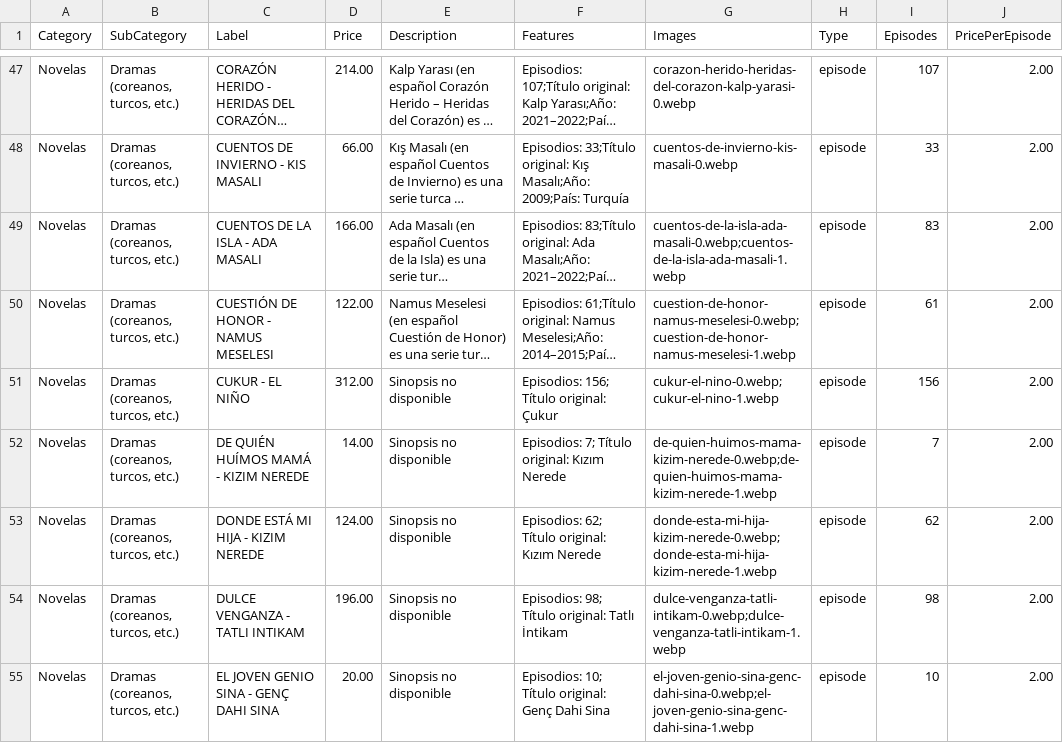
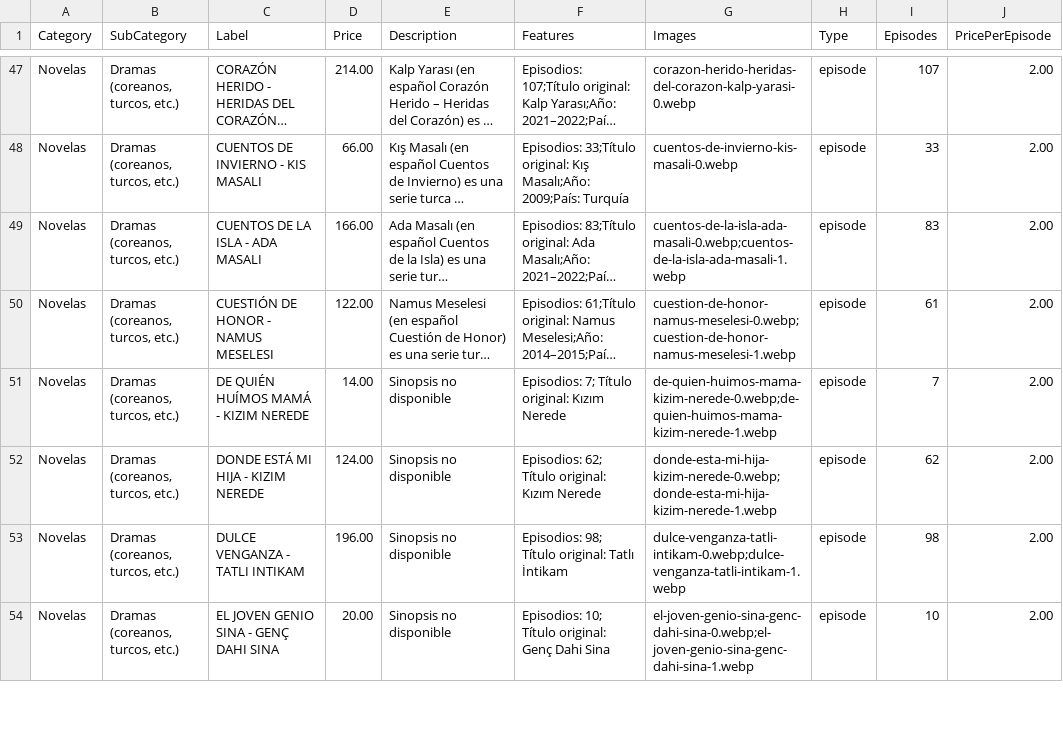
Before and after one commit to suarezangulo/MERCADO, a CSV file: data/catalogo.csv, drawn as a sheet; only a part is shown, gaps mark what is left out; long unchanged cells end in …; the diff names each change by its address in the sheet, - before the commit and + after, or states it on an @@ line.

Commit message:
Actualizar catálogo desde panel de administración

```diff
--- a/data/catalogo.csv
+++ b/data/catalogo.csv
-row 51: Novelas | Dramas (coreanos, turcos, etc.) | CUKUR - EL NIÑO | 312.00 | Sinopsis no disponible | Episodios: 156; Título original: Çukur | cukur-el-nino-0.webp;cukur-el-nino-1.webp | episode | 156 | 2.00
```
